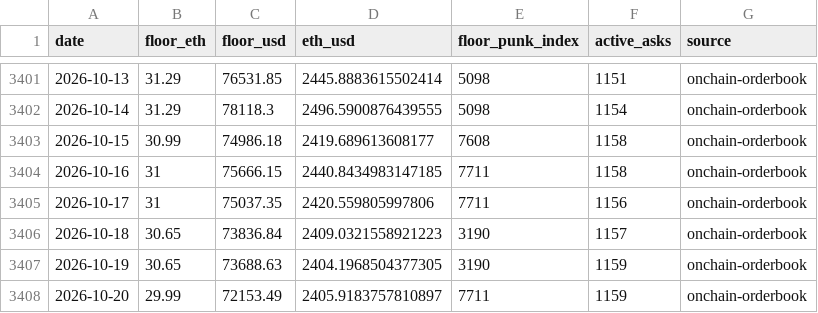
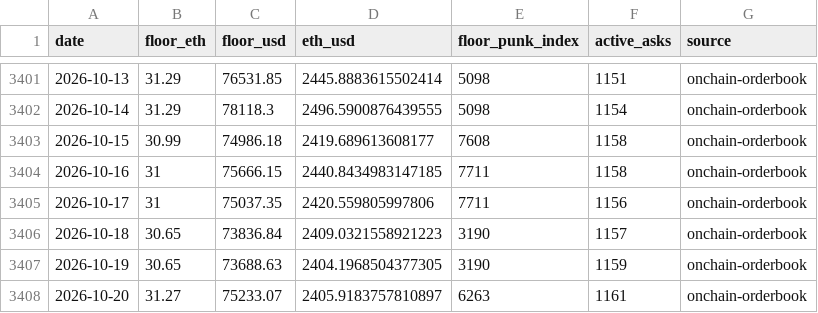
Before and after one commit to punkprice-data/cryptopunks-floor, a CSV file: data/cryptopunks-daily-floor.csv, drawn as a sheet; only a part is shown, gaps mark what is left out.

```diff
--- a/data/cryptopunks-daily-floor.csv
+++ b/data/cryptopunks-daily-floor.csv
@@ -3407,2 +3407,2 @@ date,floor_eth,floor_usd,eth_usd,floor_punk_index,active_asks,source
 2026-10-19,30.65,73688.63,2404.1968504377305,3190,1159,onchain-orderbook
-2026-10-20,29.99,72153.49,2405.9183757810897,7711,1159,onchain-orderbook
+2026-10-20,31.27,75233.07,2405.9183757810897,6263,1161,onchain-orderbook
```
Also changed, not shown: data/pnkstr-daily-premium.csv.
